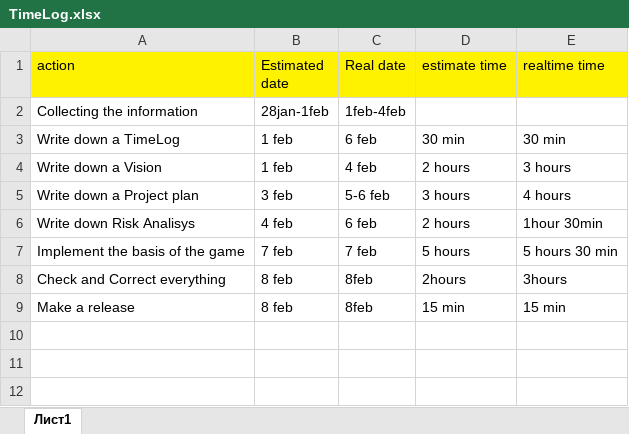
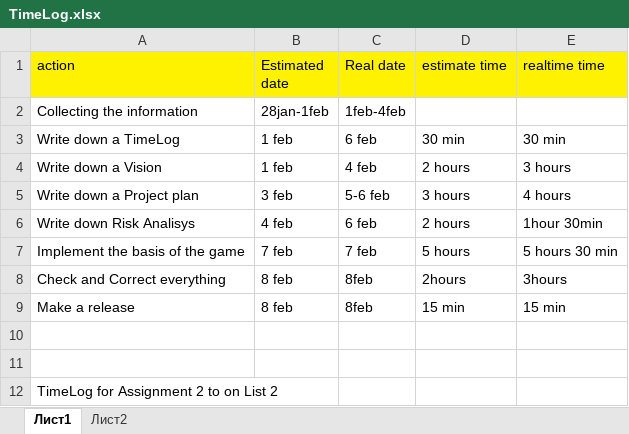
Before and after one commit to ruslanabdulin1985/ra222rt_1dv600, an Excel workbook: doc/TimeLog.xlsx, sheet Лист1, drawn as a sheet; values as stored, in another font and other column widths than the file's, no borders; the diff names each change by its address in the sheet, - before the commit and + after, or states it on an @@ line.

Commit message:
Everything is ready for assignment2

```diff
--- a/doc/TimeLog.xlsx (sheet Лист1)
+++ b/doc/TimeLog.xlsx (sheet Лист1)
+sheet tab: Лист2
+row 10: (empty)
+row 11: (empty)
+row 12: TimeLog for Assignment 2 to on List 2
```
Also changed, not shown: 10 other files.
